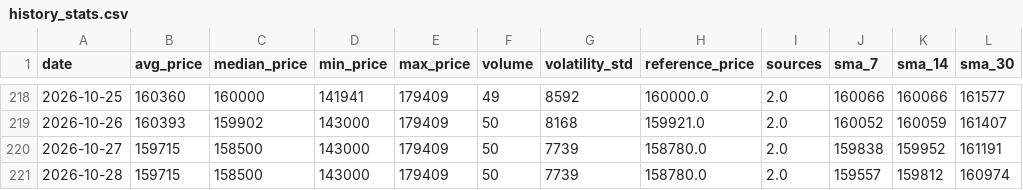
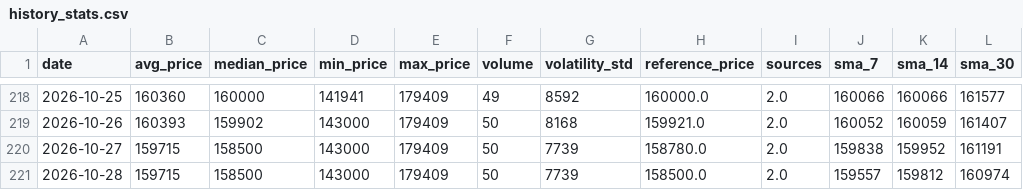
Before and after one commit to AbelV22/project-foundation, a CSV file: public/history_stats.csv, drawn as a sheet; only a part is shown, gaps mark what is left out.

```diff
--- a/public/history_stats.csv
+++ b/public/history_stats.csv
@@ -220,2 +220,2 @@ date,avg_price,median_price,min_price,max_price,volume,volatility_std,reference_
 2026-10-27,159715,158500,143000,179409,50,7739,158780.0,2.0,159838,159952,161191
-2026-10-28,159715,158500,143000,179409,50,7739,158780.0,2.0,159557,159812,160974
+2026-10-28,159715,158500,143000,179409,50,7739,158500.0,2.0,159557,159812,160974
```
Also changed, not shown: 4 other files.
